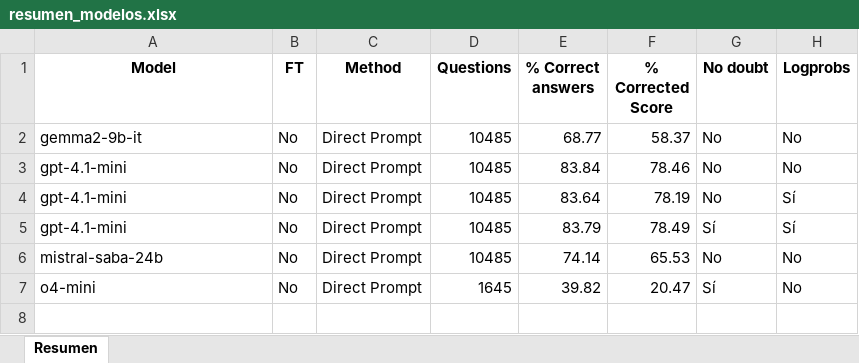
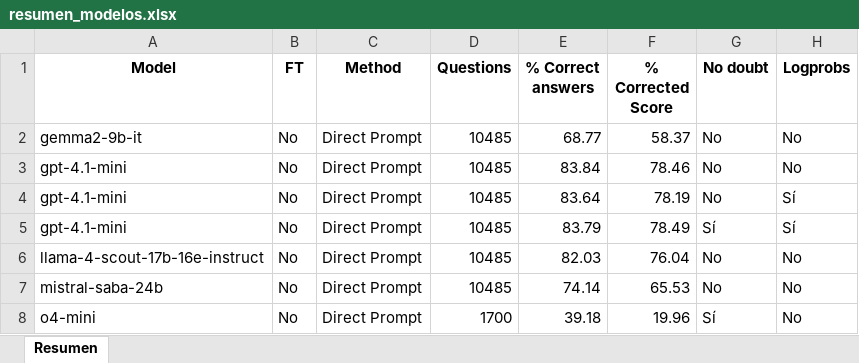
Before and after one commit to nataliaburguillo/analysis-ticsvsllms, an Excel workbook: public/resumen_modelos.xlsx, sheet Resumen, drawn as a sheet; values as stored, in another font and other column widths than the file's, no borders; addresses are those after the commit; the diff names each change by its address in the sheet, - before the commit and + after, or states it on an @@ line.

Commit message:
add llama model

```diff
--- a/public/resumen_modelos.xlsx (sheet Resumen)
+++ b/public/resumen_modelos.xlsx (sheet Resumen)
+row 6: llama-4-scout-17b-16e-instruct | No | Direct Prompt | 10485 | 82.03 | 76.04 | No | No
-D8 (Questions): 1645
+D8 (Questions): 1700
-E8 (% Correct answers): 39.82
+E8 (% Correct answers): 39.18
-F8 (% Corrected Score): 20.47
+F8 (% Corrected Score): 19.96
```
Also changed, not shown: 23 other files.
